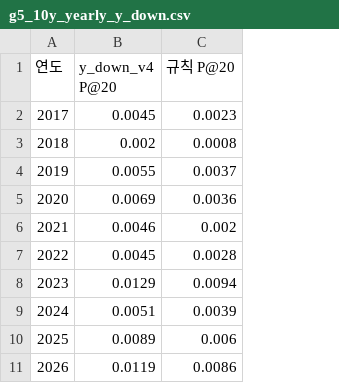
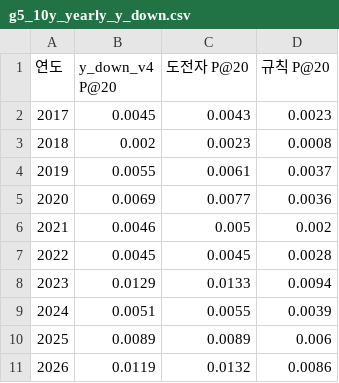
Before and after one commit to hsm0307/Stockmining, a CSV file: outputs/tables/g5_10y_yearly_y_down.csv, drawn as a sheet; the diff names each change by its address in the sheet, - before the commit and + after, or states it on an @@ line.

```diff
--- a/outputs/tables/g5_10y_yearly_y_down.csv
+++ b/outputs/tables/g5_10y_yearly_y_down.csv
+column C (도전자 P@20), rows 2-11: 0.0043 | 0.0023 | 0.0061 | 0.0077 | 0.005 | 0.0045 | 0.0133 | 0.0055 | 0.0089 | 0.0132
```
Also changed, not shown: outputs/tables/experiments.csv, outputs/tables/g5_10y_periods_y_down.csv, 9 other files.
